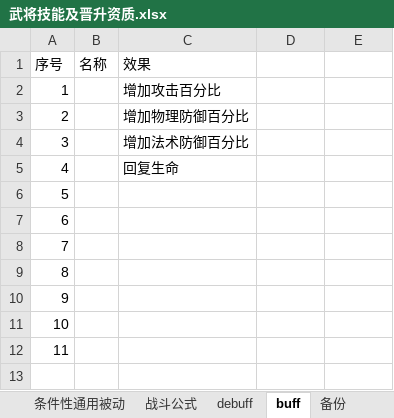
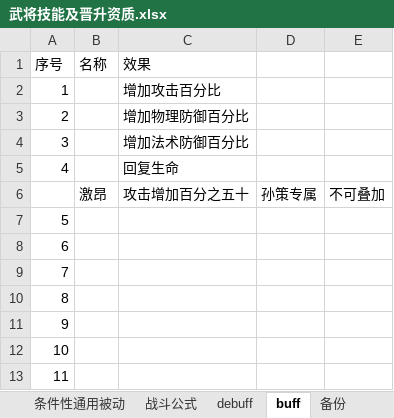
Before and after one commit to moto2002/NewPhoenix, an Excel workbook: Document/武将技能及晋升资质.xlsx, sheet buff, drawn as a sheet; values as stored, in another font and other column widths than the file's, no borders; the diff names each change by its address in the sheet, - before the commit and + after, or states it on an @@ line.

```diff
--- a/Document/武将技能及晋升资质.xlsx (sheet buff)
+++ b/Document/武将技能及晋升资质.xlsx (sheet buff)
+row 6:  | 激昂 | 攻击增加百分之五十 | 孙策专属 | 不可叠加
```
Also changed, not shown: sheet debuff, sheet 天气, sheet 一阶段, sheet 战斗公式, sheet 条件性通用被动, sheet 永久性通用被动, 15 other files.
